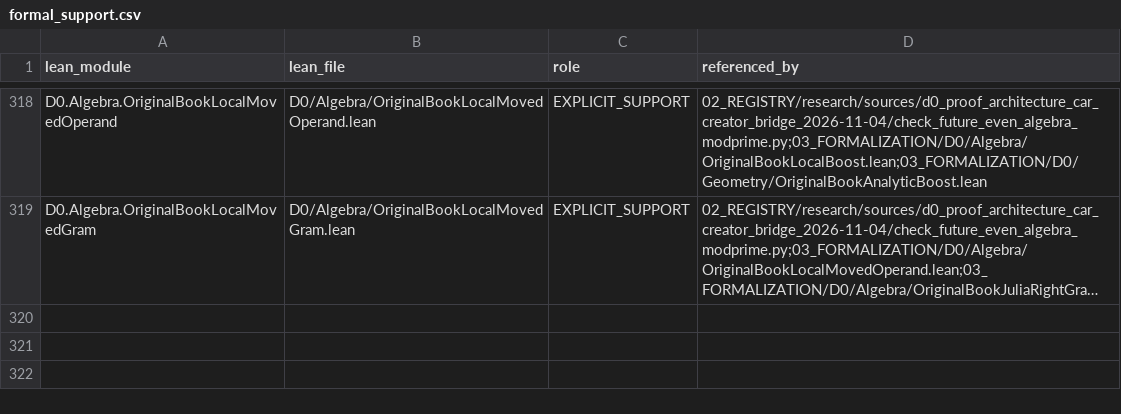
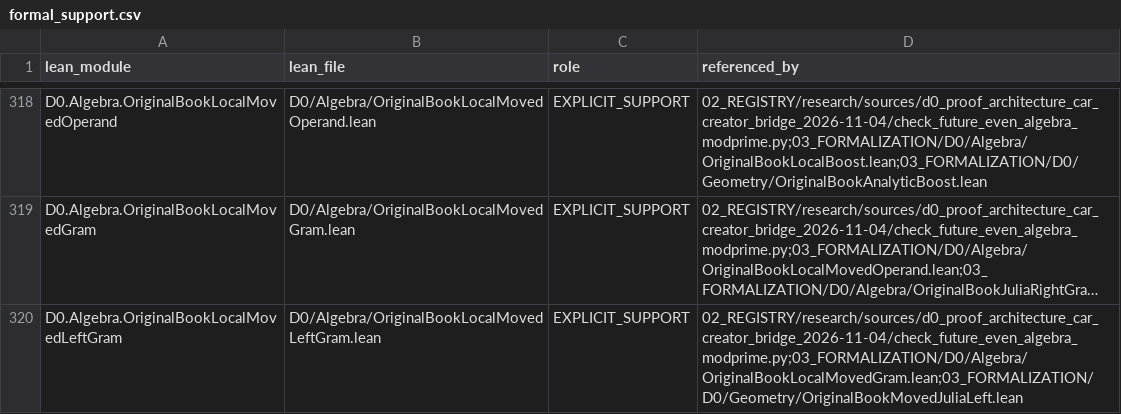
Before and after one commit to gvakhrushev/d0_15, a CSV file: 02_REGISTRY/formal_support.csv, drawn as a sheet; only a part is shown, gaps mark what is left out; long unchanged cells end in …; the diff names each change by its address in the sheet, - before the commit and + after, or states it on an @@ line.

Commit message:
Connect local left Gram with source interpolation

```diff
--- a/02_REGISTRY/formal_support.csv
+++ b/02_REGISTRY/formal_support.csv
+row 320: D0.Algebra.OriginalBookLocalMovedLeftGram | D0/Algebra/OriginalBookLocalMovedLeftGram.lean | EXPLICIT_SUPPORT | 02_REGISTRY/research/sources/d0_proof_architecture_car_creator_bridge_2026-11-04/check_future_even_algebra_modprime.py;03_FORMALIZATION/D0/Algebra/OriginalBookLocalMovedGram.lean;03_FORMALIZATION/D0/Geometry/OriginalBookMovedJuliaLeft.lean
```
Also changed, not shown: 3 other files.
